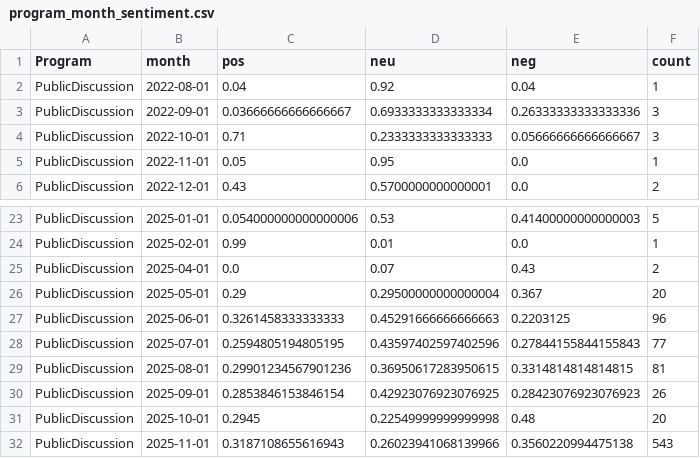
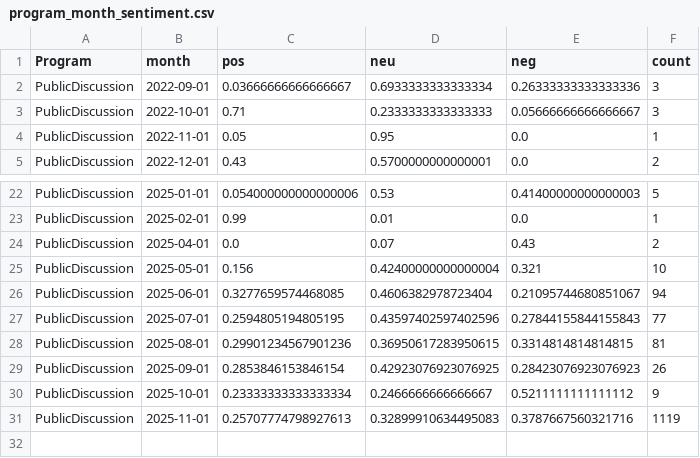
Before and after one commit to kennyjwright1/DataAnalytics, a CSV file: data/processed/exports/program_month_sentiment.csv, drawn as a sheet; only a part is shown, gaps mark what is left out.

```diff
--- a/data/processed/exports/program_month_sentiment.csv
+++ b/data/processed/exports/program_month_sentiment.csv
@@ -1,3 +1,2 @@
 Program,month,pos,neu,neg,count
-PublicDiscussion,2022-08-01,0.04,0.92,0.04,1
 PublicDiscussion,2022-09-01,0.03666666666666667,0.6933333333333334,0.26333333333333336,3
@@ -25,4 +24,4 @@ PublicDiscussion,2025-02-01,0.99,0.01,0.0,1
 PublicDiscussion,2025-04-01,0.0,0.07,0.43,2
-PublicDiscussion,2025-05-01,0.29,0.29500000000000004,0.367,20
-PublicDiscussion,2025-06-01,0.3261458333333333,0.45291666666666663,0.2203125,96
+PublicDiscussion,2025-05-01,0.156,0.42400000000000004,0.321,10
+PublicDiscussion,2025-06-01,0.3277659574468085,0.4606382978723404,0.21095744680851067,94
 PublicDiscussion,2025-07-01,0.2594805194805195,0.43597402597402596,0.27844155844155843,77
@@ -30,3 +29,3 @@ PublicDiscussion,2025-08-01,0.29901234567901236,0.36950617283950615,0.3314814814
 PublicDiscussion,2025-09-01,0.2853846153846154,0.42923076923076925,0.28423076923076923,26
-PublicDiscussion,2025-10-01,0.2945,0.22549999999999998,0.48,20
-PublicDiscussion,2025-11-01,0.3187108655616943,0.26023941068139966,0.3560220994475138,543
+PublicDiscussion,2025-10-01,0.23333333333333334,0.2466666666666667,0.5211111111111112,9
+PublicDiscussion,2025-11-01,0.25707774798927613,0.32899910634495083,0.3787667560321716,1119
```
Also changed, not shown: 1 other file.
